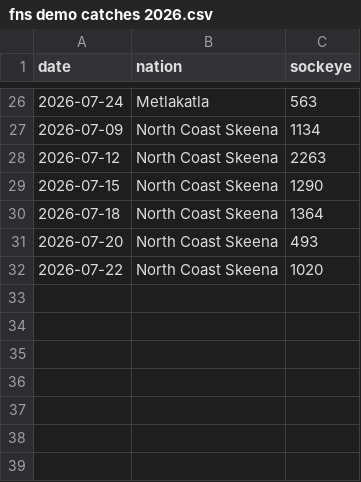
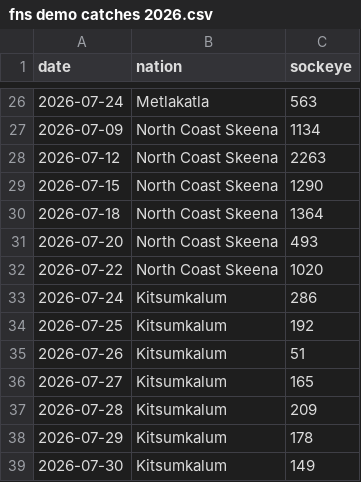
Before and after one commit to Coastland-Research/skeena-salmon-inseason-updates, a CSV file: data/current_year/fns demo catches 2026.csv, drawn as a sheet; only a part is shown, gaps mark what is left out; the diff names each change by its address in the sheet, - before the commit and + after, or states it on an @@ line.

Commit message:
andy update to demo catches

```diff
--- a/data/current_year/fns demo catches 2026.csv
+++ b/data/current_year/fns demo catches 2026.csv
+row 33: 2026-07-24 | Kitsumkalum | 286
+row 34: 2026-07-25 | Kitsumkalum | 192
+row 35: 2026-07-26 | Kitsumkalum | 51
+row 36: 2026-07-27 | Kitsumkalum | 165
+row 37: 2026-07-28 | Kitsumkalum | 209
+row 38: 2026-07-29 | Kitsumkalum | 178
+row 39: 2026-07-30 | Kitsumkalum | 149
```
Also changed, not shown: data/current_year/Tyee model data 2026.csv, 52 other files.
